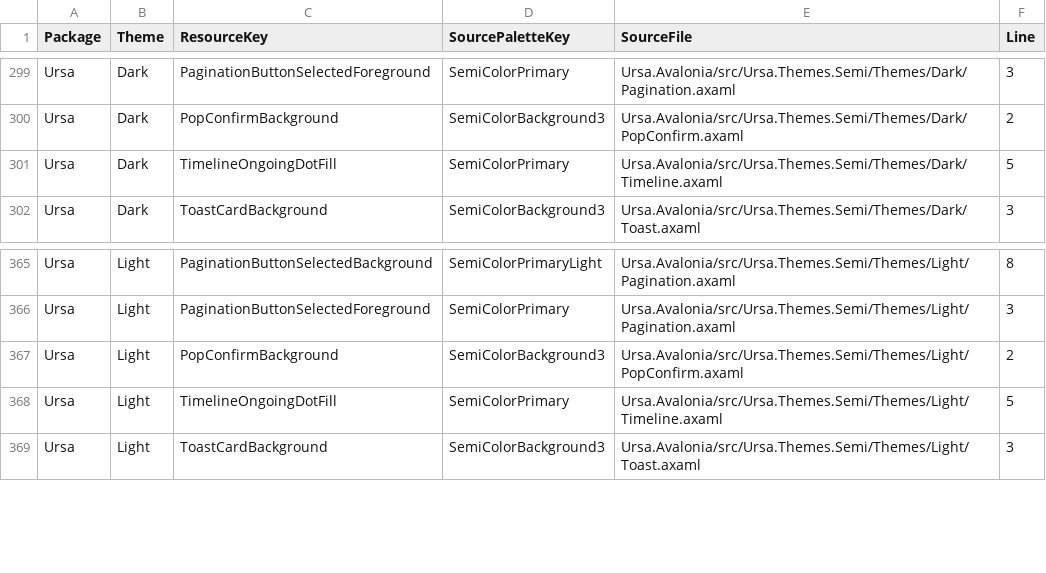
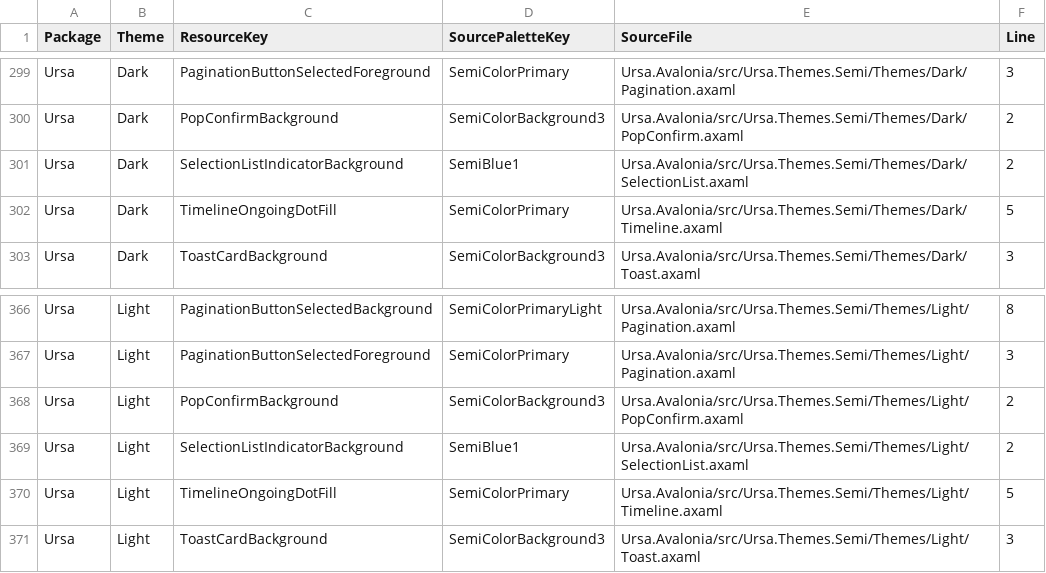
Before and after one commit to zxcdenjir/Semi.Avalonia.Recolor, a CSV file: docs/palette-resource-catalog.csv, drawn as a sheet; only a part is shown, gaps mark what is left out.

Commit message:
fix: recolor and add haptics to Ursa SelectionList

```diff
--- a/docs/palette-resource-catalog.csv
+++ b/docs/palette-resource-catalog.csv
@@ -300,2 +300,3 @@ Ursa,Dark,PaginationButtonSelectedForeground,SemiColorPrimary,Ursa.Avalonia/src/
 Ursa,Dark,PopConfirmBackground,SemiColorBackground3,Ursa.Avalonia/src/Ursa.Themes.Semi/Themes/Dark/PopConfirm.axaml,2
+Ursa,Dark,SelectionListIndicatorBackground,SemiBlue1,Ursa.Avalonia/src/Ursa.Themes.Semi/Themes/Dark/SelectionList.axaml,2
 Ursa,Dark,TimelineOngoingDotFill,SemiColorPrimary,Ursa.Avalonia/src/Ursa.Themes.Semi/Themes/Dark/Timeline.axaml,5
@@ -367,2 +368,3 @@ Ursa,Light,PaginationButtonSelectedForeground,SemiColorPrimary,Ursa.Avalonia/src
 Ursa,Light,PopConfirmBackground,SemiColorBackground3,Ursa.Avalonia/src/Ursa.Themes.Semi/Themes/Light/PopConfirm.axaml,2
+Ursa,Light,SelectionListIndicatorBackground,SemiBlue1,Ursa.Avalonia/src/Ursa.Themes.Semi/Themes/Light/SelectionList.axaml,2
 Ursa,Light,TimelineOngoingDotFill,SemiColorPrimary,Ursa.Avalonia/src/Ursa.Themes.Semi/Themes/Light/Timeline.axaml,5
```
Also changed, not shown: 12 other files.
